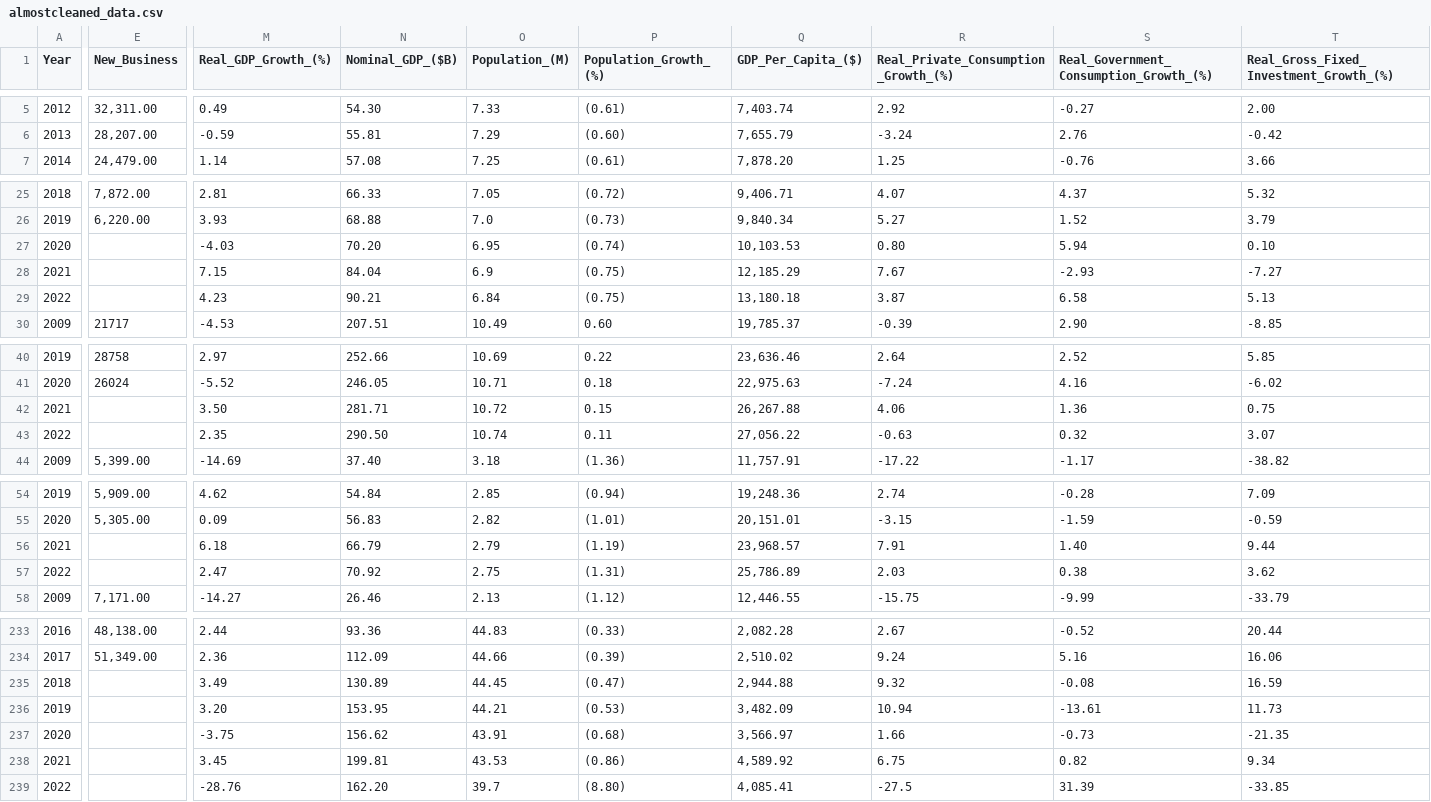
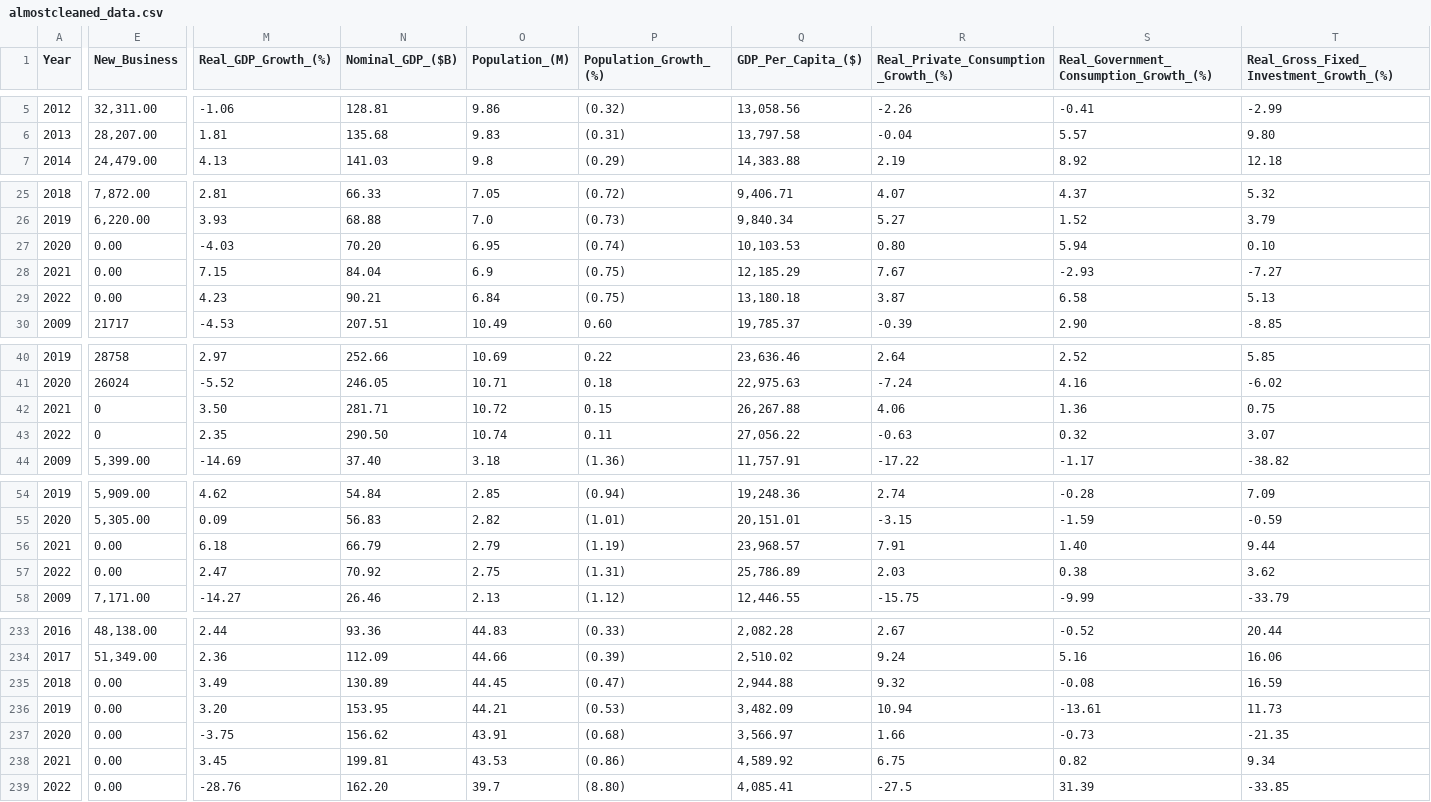
Before and after one commit to SofiyaLyn/Thesis, a CSV file: almostcleaned_data.csv, drawn as a sheet; only a part is shown, gaps mark what is left out; the diff covers the shown part only; the diff names each change by its address in the sheet, - before the commit and + after, or states it on an @@ line.

```diff
--- a/almostcleaned_data.csv
+++ b/almostcleaned_data.csv
-M5 (Real_GDP_Growth_(%)): 0.49
+M5 (Real_GDP_Growth_(%)): -1.06
-N5 (Nominal_GDP_($B)): 54.30
+N5 (Nominal_GDP_($B)): 128.81
-O5 (Population_(M)): 7.33
+O5 (Population_(M)): 9.86
-P5 (Population_Growth_(%)): (0.61)
+P5 (Population_Growth_(%)): (0.32)
-Q5 (GDP_Per_Capita_($)): 7,403.74
+Q5 (GDP_Per_Capita_($)): 13,058.56
-R5: 2.92
+R5: -2.26
-S5: -0.27
+S5: -0.41
-T5: 2.00
+T5: -2.99
-M6 (Real_GDP_Growth_(%)): -0.59
+M6 (Real_GDP_Growth_(%)): 1.81
-N6 (Nominal_GDP_($B)): 55.81
+N6 (Nominal_GDP_($B)): 135.68
-O6 (Population_(M)): 7.29
+O6 (Population_(M)): 9.83
-P6 (Population_Growth_(%)): (0.60)
+P6 (Population_Growth_(%)): (0.31)
-Q6 (GDP_Per_Capita_($)): 7,655.79
+Q6 (GDP_Per_Capita_($)): 13,797.58
-R6: -3.24
+R6: -0.04
-S6: 2.76
+S6: 5.57
-T6: -0.42
+T6: 9.80
-M7 (Real_GDP_Growth_(%)): 1.14
+M7 (Real_GDP_Growth_(%)): 4.13
-N7 (Nominal_GDP_($B)): 57.08
+N7 (Nominal_GDP_($B)): 141.03
-O7 (Population_(M)): 7.25
+O7 (Population_(M)): 9.8
-P7 (Population_Growth_(%)): (0.61)
+P7 (Population_Growth_(%)): (0.29)
-Q7 (GDP_Per_Capita_($)): 7,878.20
+Q7 (GDP_Per_Capita_($)): 14,383.88
-R7: 1.25
+R7: 2.19
-S7: -0.76
+S7: 8.92
-T7: 3.66
+T7: 12.18
-E27:E29 (New_Business): (empty)
+E27:E29 (New_Business): 0.00
-E42:E43 (New_Business): (empty)
+E42:E43 (New_Business): 0
-E56:E57 (New_Business): (empty)
+E56:E57 (New_Business): 0.00
-E235:E239 (New_Business): (empty)
+E235:E239 (New_Business): 0.00
```
Also changed, not shown: 140 edited cells elsewhere in this file.
